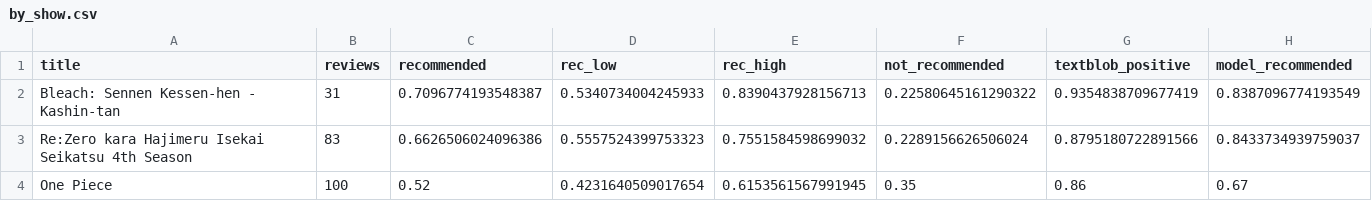
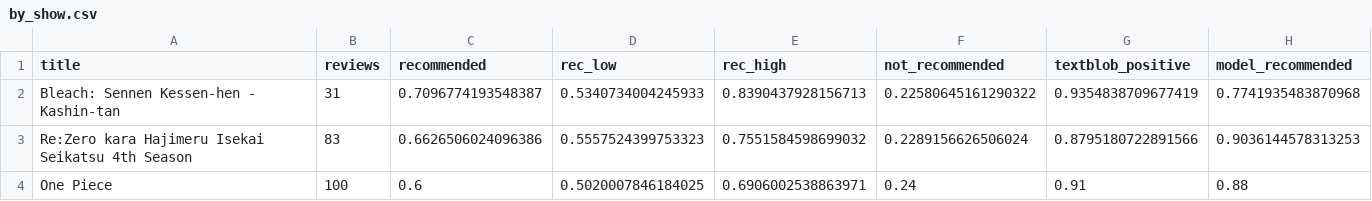
Before and after one commit to harsh-github007/Anime-Reviews-Sentimental-Analysis, a CSV file: results/by_show.csv, drawn as a sheet.

```diff
--- a/results/by_show.csv
+++ b/results/by_show.csv
@@ -1,4 +1,4 @@
 title,reviews,recommended,rec_low,rec_high,not_recommended,textblob_positive,model_recommended
-Bleach: Sennen Kessen-hen - Kashin-tan,31,0.7096774193548387,0.5340734004245933,0.8390437928156713,0.22580645161290322,0.9354838709677419,0.8387096774193549
-Re:Zero kara Hajimeru Isekai Seikatsu 4th Season,83,0.6626506024096386,0.5557524399753323,0.7551584598699032,0.2289156626506024,0.8795180722891566,0.8433734939759037
-One Piece,100,0.52,0.4231640509017654,0.6153561567991945,0.35,0.86,0.67
+Bleach: Sennen Kessen-hen - Kashin-tan,31,0.7096774193548387,0.5340734004245933,0.8390437928156713,0.22580645161290322,0.9354838709677419,0.7741935483870968
+Re:Zero kara Hajimeru Isekai Seikatsu 4th Season,83,0.6626506024096386,0.5557524399753323,0.7551584598699032,0.2289156626506024,0.8795180722891566,0.9036144578313253
+One Piece,100,0.6,0.5020007846184025,0.6906002538863971,0.24,0.91,0.88
```
Also changed, not shown: results/latest_vs_mal.csv, 6 other files.
